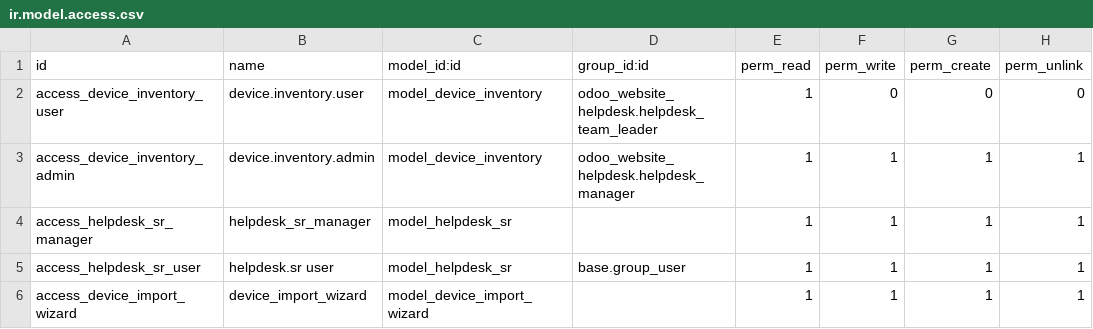
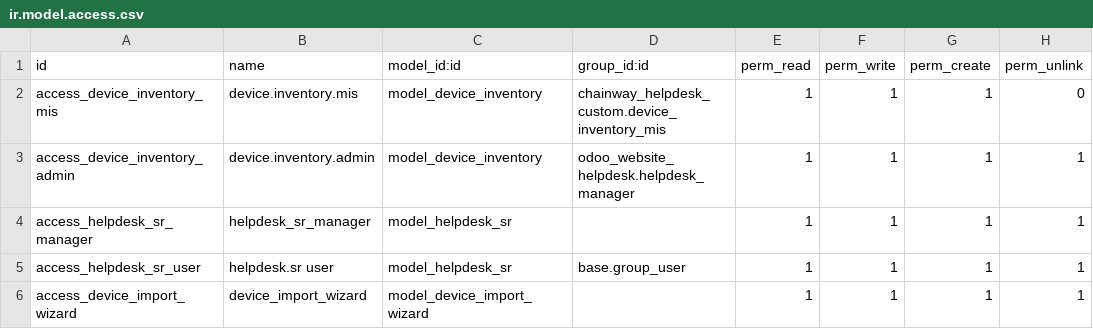
Before and after one commit to odoo-cloudmonte/chainway, a CSV file: chainway_helpdesk_custom/security/ir.model.access.csv, drawn as a sheet.

```diff
--- a/chainway_helpdesk_custom/security/ir.model.access.csv
+++ b/chainway_helpdesk_custom/security/ir.model.access.csv
@@ -1,3 +1,3 @@
 id,name,model_id:id,group_id:id,perm_read,perm_write,perm_create,perm_unlink
-access_device_inventory_user,device.inventory.user,model_device_inventory,odoo_website_helpdesk.helpdesk_team_leader,1,0,0,0
+access_device_inventory_mis,device.inventory.mis,model_device_inventory,chainway_helpdesk_custom.device_inventory_mis,1,1,1,0
 access_device_inventory_admin,device.inventory.admin,model_device_inventory,odoo_website_helpdesk.helpdesk_manager,1,1,1,1
```
Also changed, not shown: 7 other files.
